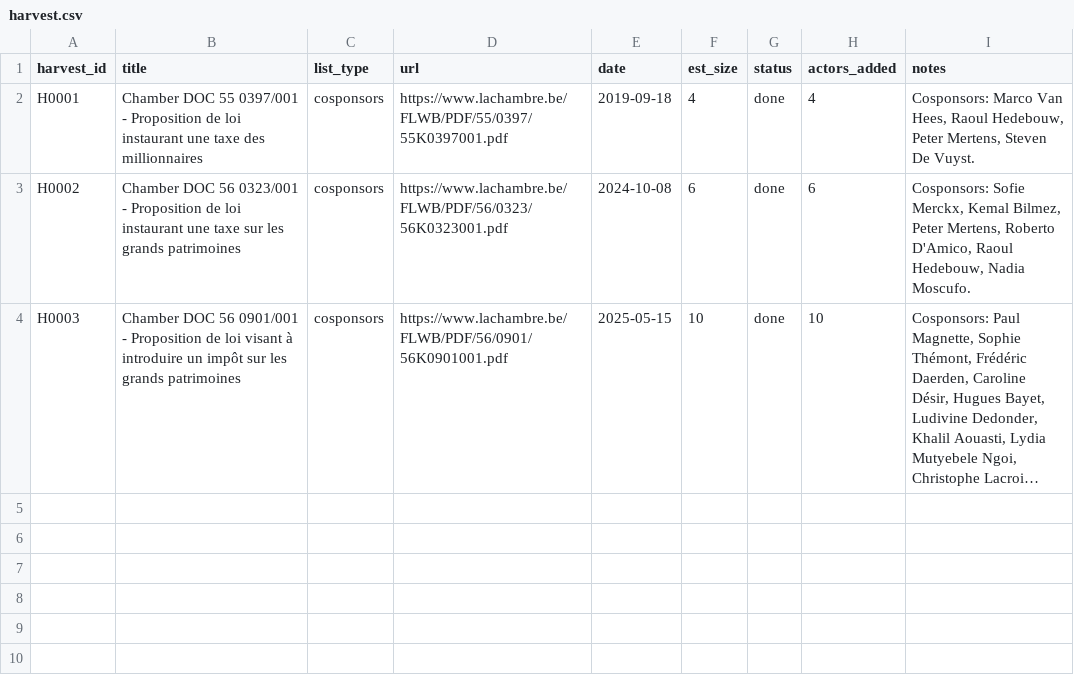
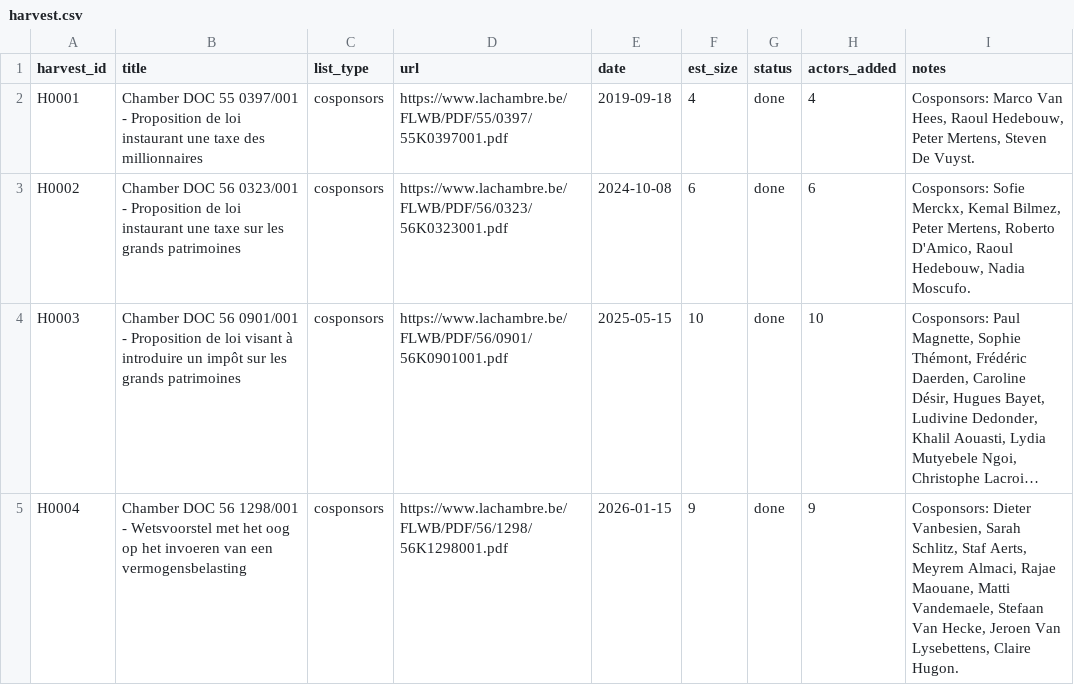
Before and after one commit to Egalitaristen/wealth-tax-database, a CSV file: data/be/harvest.csv, drawn as a sheet; long unchanged cells end in …; the diff names each change by its address in the sheet, - before the commit and + after, or states it on an @@ line.

```diff
--- a/data/be/harvest.csv
+++ b/data/be/harvest.csv
+row 5: H0004 | Chamber DOC 56 1298/001 - Wetsvoorstel met het oog op het invoeren van een vermogensbelasting | cosponsors | https://www.lachambre.be/FLWB/PDF/56/1298/56K1298001.pdf | 2026-01-15 | 9 | done | 9 | Cosponsors: Dieter Vanbesien, Sarah Schlitz, Staf Aerts, Meyrem Almaci, Rajae Maouane, Matti Vandemaele, Stefaan Van Hecke, Jeroen Van Lysebettens, Claire Hugon.
```
Also changed, not shown: data/be/exclusions.csv, data/be/links.csv, 4 other files.
